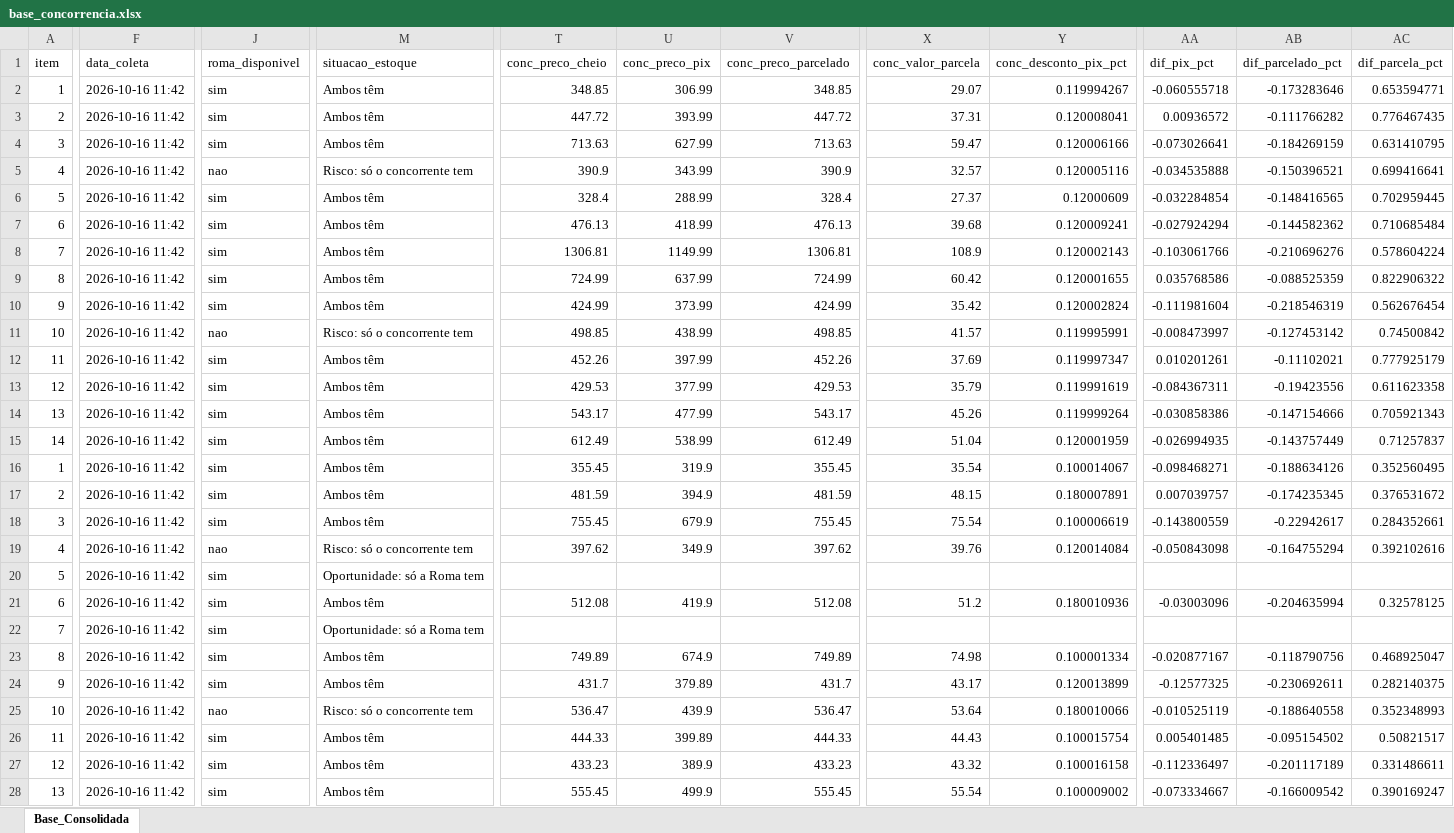
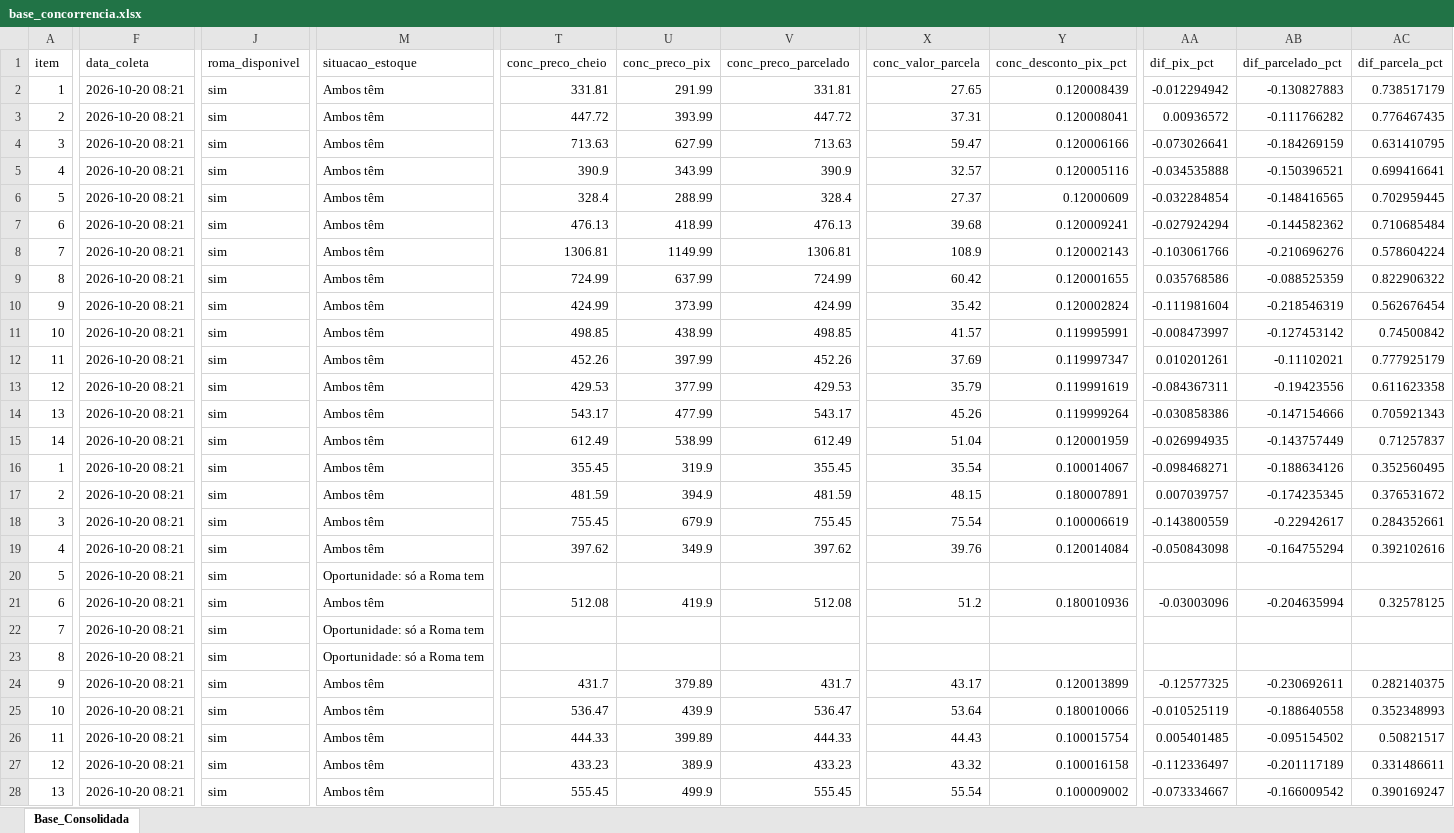
Before and after one commit to lucashenrique089/pesquisa-precos-pesquisa, an Excel workbook: base_concorrencia.xlsx, sheet Base_Consolidada, drawn as a sheet; only a part is shown, gaps mark what is left out; values as stored, in another font and other column widths than the file's, no borders; the diff covers the shown part only; the diff names each change by its address in the sheet, - before the commit and + after, or states it on an @@ line.

```diff
--- a/base_concorrencia.xlsx (sheet Base_Consolidada)
+++ b/base_concorrencia.xlsx (sheet Base_Consolidada)
-F2:F28 (data_coleta): 2026-10-16 11:42
+F2:F28 (data_coleta): 2026-10-20 08:21
-T2 (conc_preco_cheio): 348.85
+T2 (conc_preco_cheio): 331.81
-U2 (conc_preco_pix): 306.99
+U2 (conc_preco_pix): 291.99
-V2 (conc_preco_parcelado): 348.85
+V2 (conc_preco_parcelado): 331.81
-X2 (conc_valor_parcela): 29.07
+X2 (conc_valor_parcela): 27.65
-Y2 (conc_desconto_pix_pct): 0.119994267
+Y2 (conc_desconto_pix_pct): 0.120008439
-AA2 (dif_pix_pct): -0.060555718
+AA2 (dif_pix_pct): -0.012294942
-AB2 (dif_parcelado_pct): -0.173283646
+AB2 (dif_parcelado_pct): -0.130827883
-AC2 (dif_parcela_pct): 0.653594771
+AC2 (dif_parcela_pct): 0.738517179
-J5 (roma_disponivel): nao
+J5 (roma_disponivel): sim
-M5 (situacao_estoque): Risco: só o concorrente tem
+M5 (situacao_estoque): Ambos têm
-J11 (roma_disponivel): nao
+J11 (roma_disponivel): sim
-M11 (situacao_estoque): Risco: só o concorrente tem
+M11 (situacao_estoque): Ambos têm
-J19 (roma_disponivel): nao
+J19 (roma_disponivel): sim
-M19 (situacao_estoque): Risco: só o concorrente tem
+M19 (situacao_estoque): Ambos têm
-M23 (situacao_estoque): Ambos têm
+M23 (situacao_estoque): Oportunidade: só a Roma tem
-T23 (conc_preco_cheio): 749.89
+T23 (conc_preco_cheio): (empty)
-U23 (conc_preco_pix): 674.9
+U23 (conc_preco_pix): (empty)
-V23 (conc_preco_parcelado): 749.89
+V23 (conc_preco_parcelado): (empty)
-X23 (conc_valor_parcela): 74.98
+X23 (conc_valor_parcela): (empty)
-Y23 (conc_desconto_pix_pct): 0.100001334
+Y23 (conc_desconto_pix_pct): (empty)
-AA23 (dif_pix_pct): -0.020877167
+AA23 (dif_pix_pct): (empty)
-AB23 (dif_parcelado_pct): -0.118790756
+AB23 (dif_parcelado_pct): (empty)
-AC23 (dif_parcela_pct): 0.468925047
+AC23 (dif_parcela_pct): (empty)
-J25 (roma_disponivel): nao
+J25 (roma_disponivel): sim
-M25 (situacao_estoque): Risco: só o concorrente tem
+M25 (situacao_estoque): Ambos têm
```
Also changed, not shown: 19 edited cells elsewhere in this sheet, 16 other files.
